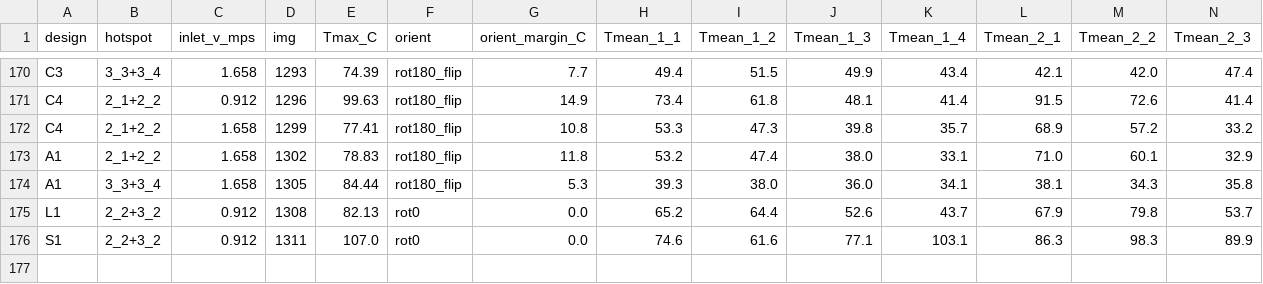
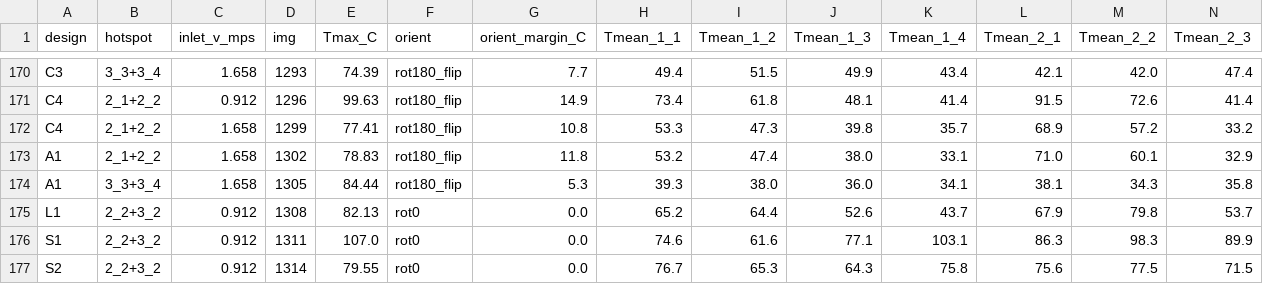
Before and after one commit to cooltime2026/hotspot-agent, a CSV file: manifold_agent/data/ml/cell_temps.csv, drawn as a sheet; only a part is shown, gaps mark what is left out; rows hold the shown columns only; the diff names each change by its address in the sheet, - before the commit and + after, or states it on an @@ line.

```diff
--- a/manifold_agent/data/ml/cell_temps.csv
+++ b/manifold_agent/data/ml/cell_temps.csv
+row 177: S2 | 2_2+3_2 | 0.912 | 1314 | 79.55 | rot0 | 0.0 | 76.7 | 65.3 | 64.3 | 75.8 | 75.6 | 77.5 | 71.5
```
Also changed, not shown: manifold_agent/data/direct_runs.csv, manifold_agent/data/ml/channel_temps.csv, 20 other files.
